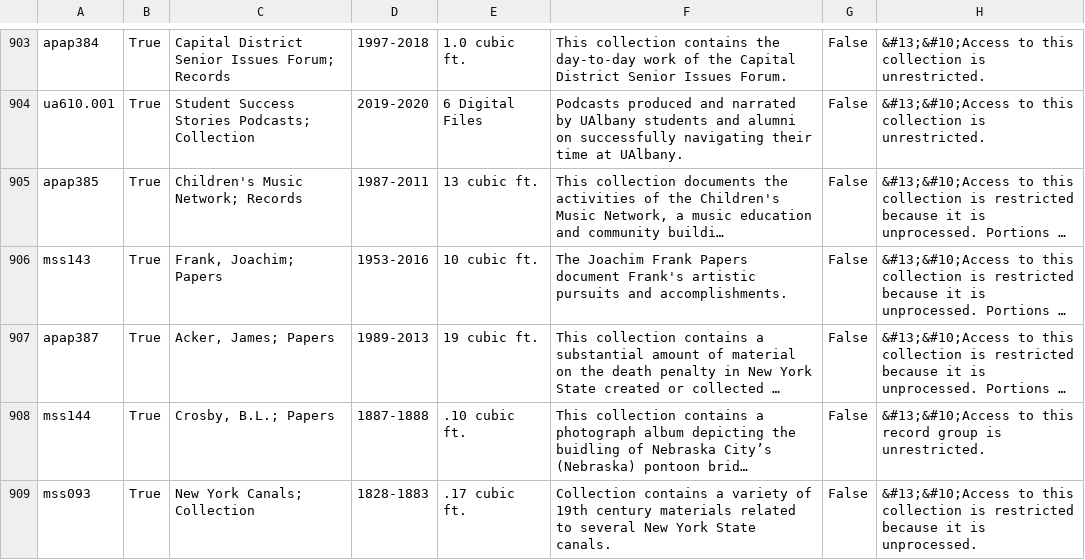
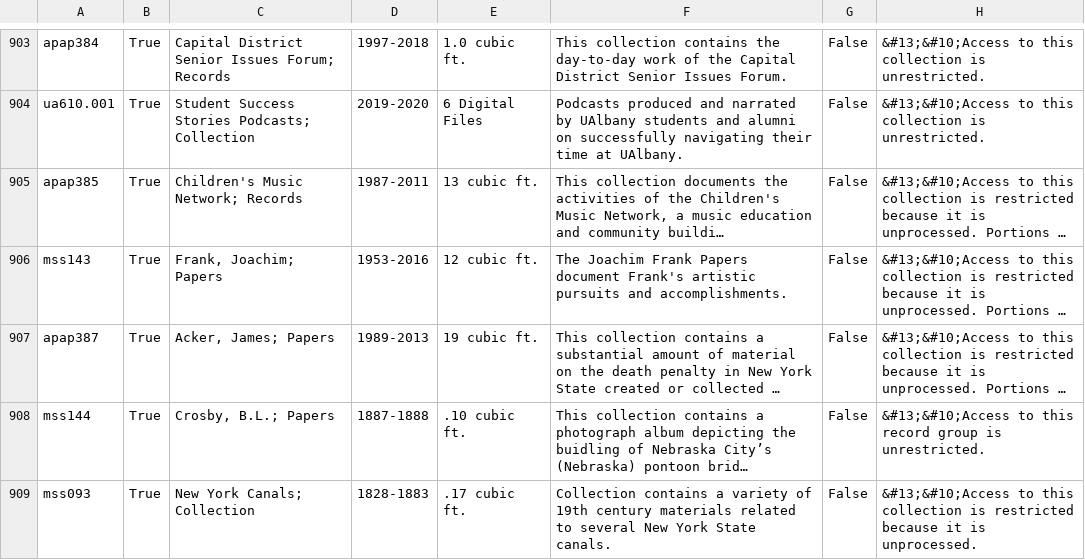
Before and after one commit to UAlbanyArchives/collections, a CSV file: staticData/collections.csv, drawn as a sheet; only a part is shown, gaps mark what is left out; long unchanged cells end in …; the diff names each change by its address in the sheet, - before the commit and + after, or states it on an @@ line.

Commit message:
modified collections exported from ArchivesSpace

```diff
--- a/staticData/collections.csv
+++ b/staticData/collections.csv
-E906: 10 cubic ft.
+E906: 12 cubic ft.
```
Also changed, not shown: 1 other file.
